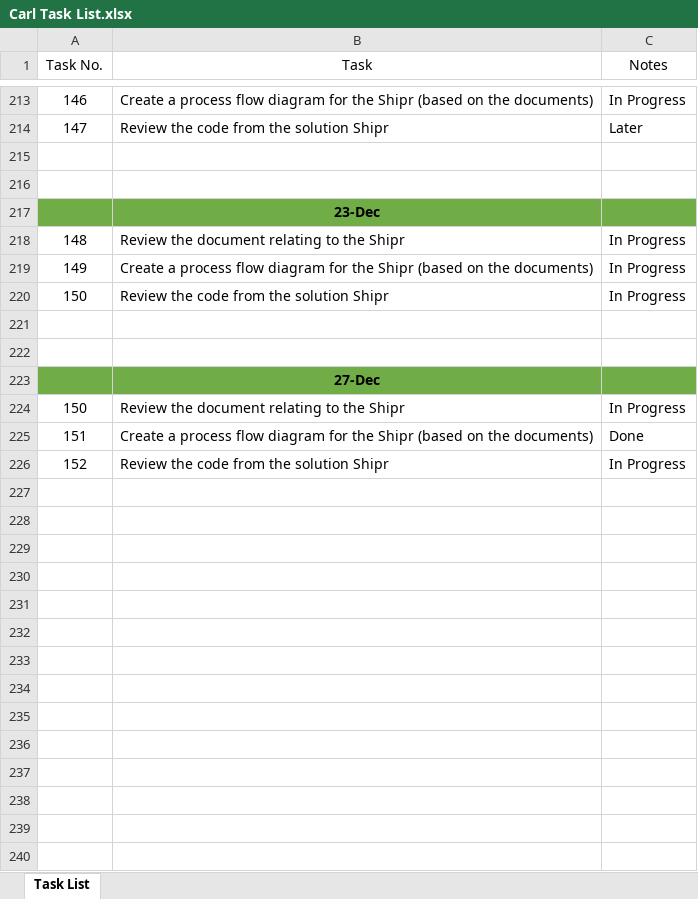
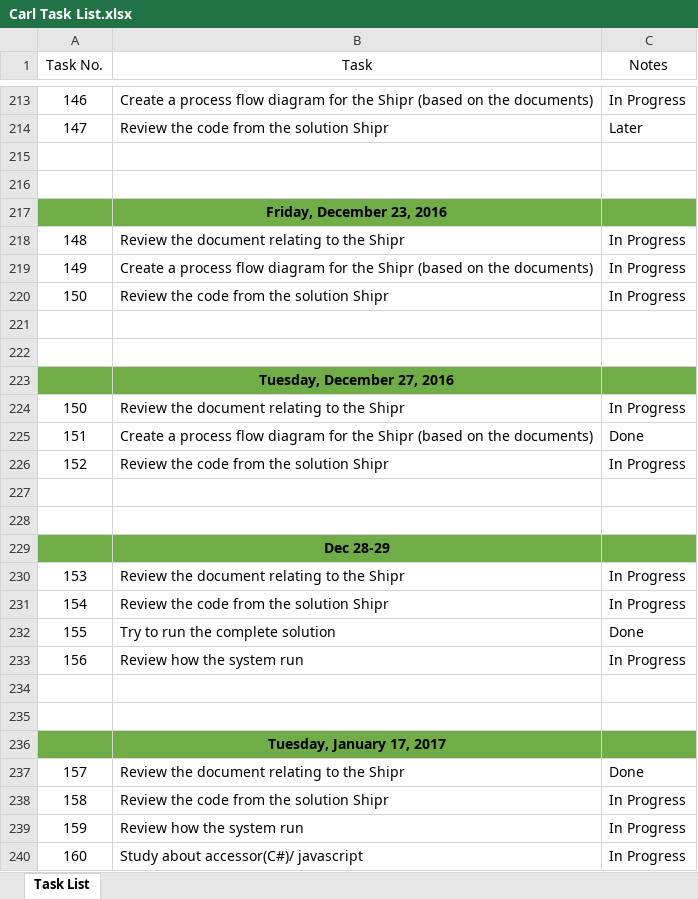
Before and after one commit to Karl-El/XML, an Excel workbook: Carl Task List.xlsx, sheet Task List, drawn as a sheet; only a part is shown, gaps mark what is left out; values as stored, in another font and other column widths than the file's, no borders; table styles not drawn; the diff names each change by its address in the sheet, - before the commit and + after, or states it on an @@ line.

```diff
--- a/Carl Task List.xlsx (sheet Task List)
+++ b/Carl Task List.xlsx (sheet Task List)
-B217 (Task): 23-Dec
+B217 (Task): Friday, December 23, 2016
-B223 (Task): 27-Dec
+B223 (Task): Tuesday, December 27, 2016
+row 227: (empty)
+row 228: (empty)
+row 229:  | Dec 28-29
+row 230: 153 | Review the document relating to the Shipr | In Progress
+row 231: 154 | Review the code from the solution Shipr | In Progress
+row 232: 155 | Try to run the complete solution | Done
+row 233: 156 | Review how the system run | In Progress
+row 234: (empty)
+row 235: (empty)
+row 236:  | Tuesday, January 17, 2017
+row 237: 157 | Review the document relating to the Shipr | Done
+row 238: 158 | Review the code from the solution Shipr | In Progress
+row 239: 159 | Review how the system run | In Progress
+row 240: 160 | Study about accessor(C#)/ javascript | In Progress
```
Also changed, not shown: 2 other files.
